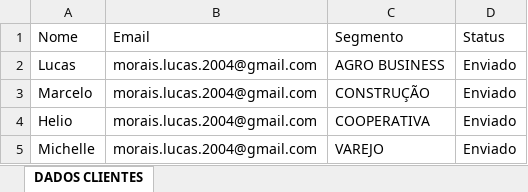
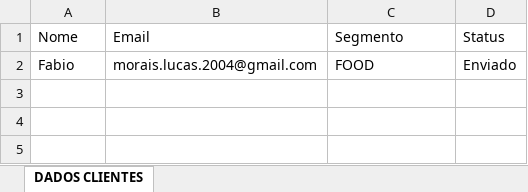
Before and after one commit to T2C-Consultoria/prj_t2c_EmailProspeccao_Outlook, an Excel workbook: Data/Output/Dados Cliente.xlsx, sheet DADOS CLIENTES, drawn as a sheet; values as stored, in another font and other column widths than the file's, no borders; removed rows and columns are numbered as before the commit, all else as after; the diff names each change by its address in the sheet, - before the commit and + after, or states it on an @@ line.

```diff
--- a/Data/Output/Dados Cliente.xlsx (sheet DADOS CLIENTES)
+++ b/Data/Output/Dados Cliente.xlsx (sheet DADOS CLIENTES)
-row 2: Lucas | morais.lucas.2004@gmail.com | AGRO BUSINESS | Enviado
-row 3: Marcelo | morais.lucas.2004@gmail.com | CONSTRUÇÃO | Enviado
-A2 (Nome): Helio
+A2 (Nome): Fabio
-C2 (Segmento): COOPERATIVA
+C2 (Segmento): FOOD
-row 5: Michelle | morais.lucas.2004@gmail.com | VAREJO | Enviado
```
Also changed, not shown: Data/Config.xlsx, 4 other files.
